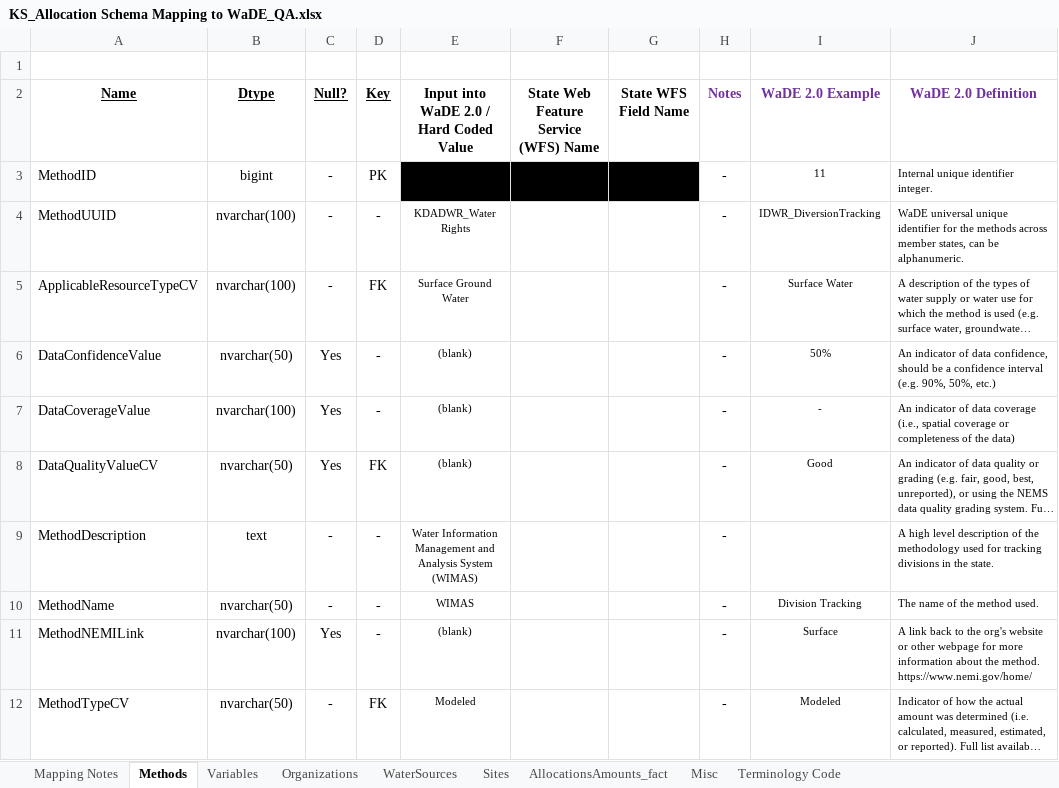
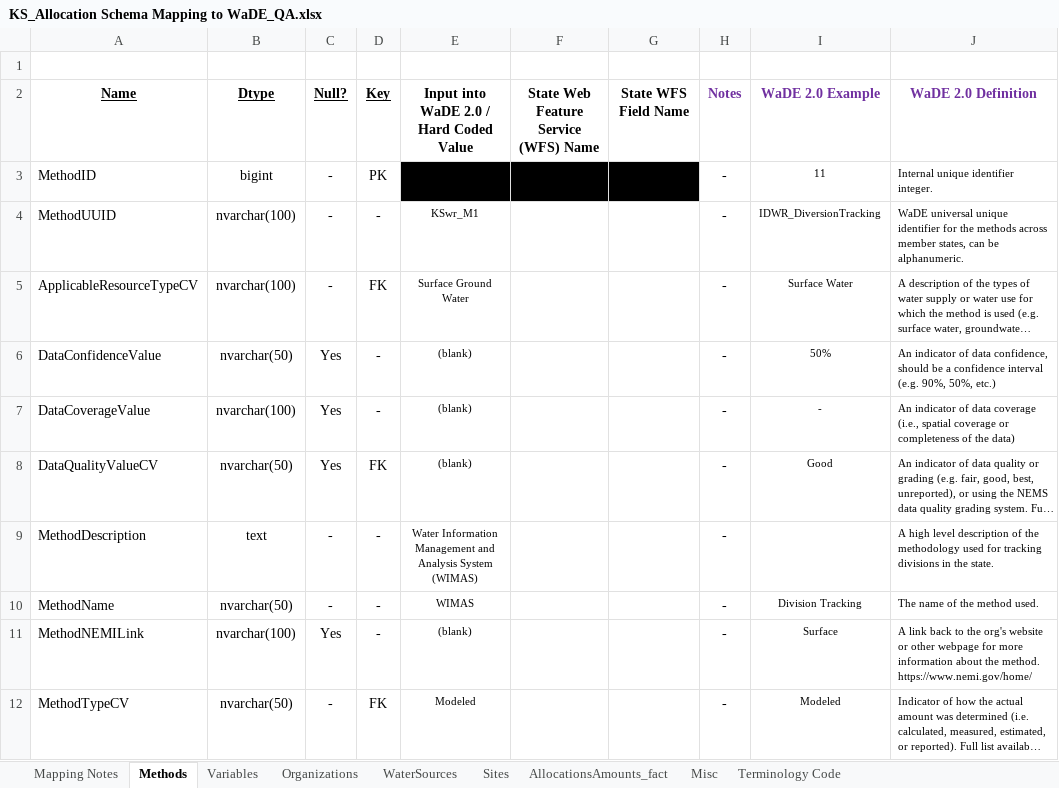
Before and after one commit to WSWCWaterDataExchange/MappingStatesDataToWaDE2.0, an Excel workbook: Kansas/WaterAllocation/KS_Allocation Schema Mapping to WaDE_QA.xlsx, sheet Methods, drawn as a sheet; long unchanged cells end in …; values as stored, in another font and other column widths than the file's, no borders; the diff names each change by its address in the sheet, - before the commit and + after, or states it on an @@ line.

Commit message:
KS wr update.
KS wr update.  New m-m relationship between sites and water sources.  New groupby statements.  Moved input data to Google Drive.  Updated readme.

```diff
--- a/Kansas/WaterAllocation/KS_Allocation Schema Mapping to WaDE_QA.xlsx (sheet Methods)
+++ b/Kansas/WaterAllocation/KS_Allocation Schema Mapping to WaDE_QA.xlsx (sheet Methods)
-E4: KDADWR_Water Rights
+E4: KSwr_M1
```
Also changed, not shown: sheet AllocationsAmounts_fact, sheet Variables, sheet Organizations, 25 other files.
